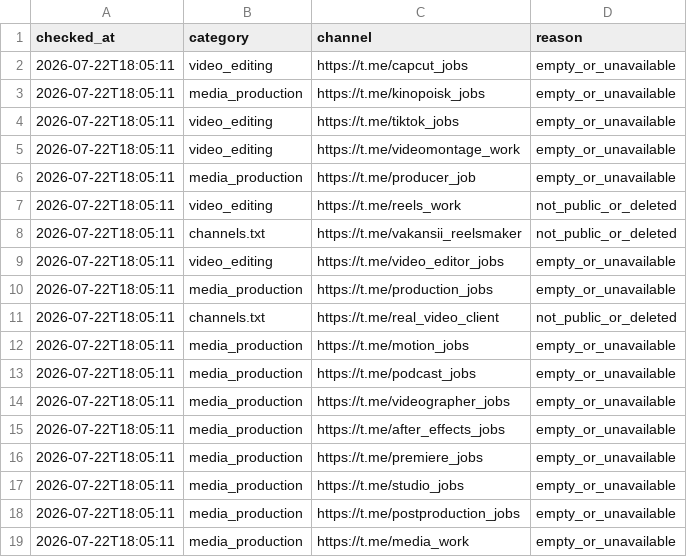
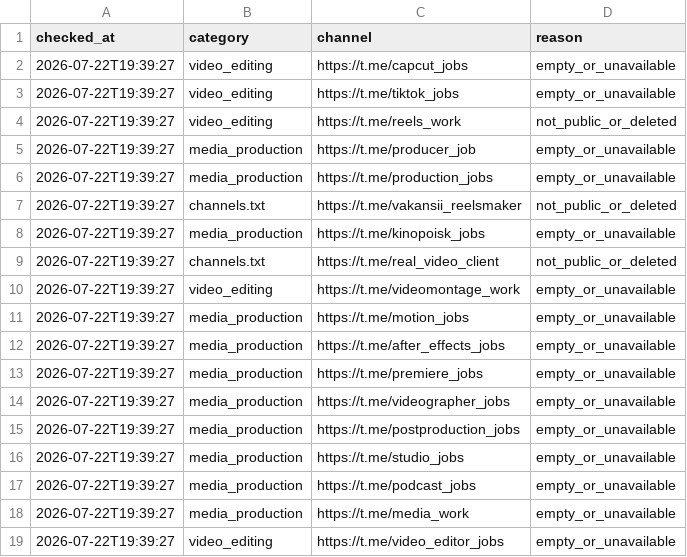
Before and after one commit to telivizor937-star/ClientWork, a CSV file: unavailable_channels.csv, drawn as a sheet.

```diff
--- a/unavailable_channels.csv
+++ b/unavailable_channels.csv
@@ -1,19 +1,19 @@
 checked_at,category,channel,reason
-2026-07-22T18:05:11,video_editing,https://t.me/capcut_jobs,empty_or_unavailable
-2026-07-22T18:05:11,media_production,https://t.me/kinopoisk_jobs,empty_or_unavailable
-2026-07-22T18:05:11,video_editing,https://t.me/tiktok_jobs,empty_or_unavailable
-2026-07-22T18:05:11,video_editing,https://t.me/videomontage_work,empty_or_unavailable
-2026-07-22T18:05:11,media_production,https://t.me/producer_job,empty_or_unavailable
-2026-07-22T18:05:11,video_editing,https://t.me/reels_work,not_public_or_deleted
-2026-07-22T18:05:11,channels.txt,https://t.me/vakansii_reelsmaker,not_public_or_deleted
-2026-07-22T18:05:11,video_editing,https://t.me/video_editor_jobs,empty_or_unavailable
-2026-07-22T18:05:11,media_production,https://t.me/production_jobs,empty_or_unavailable
-2026-07-22T18:05:11,channels.txt,https://t.me/real_video_client,not_public_or_deleted
-2026-07-22T18:05:11,media_production,https://t.me/motion_jobs,empty_or_unavailable
-2026-07-22T18:05:11,media_production,https://t.me/podcast_jobs,empty_or_unavailable
-2026-07-22T18:05:11,media_production,https://t.me/videographer_jobs,empty_or_unavailable
-2026-07-22T18:05:11,media_production,https://t.me/after_effects_jobs,empty_or_unavailable
-2026-07-22T18:05:11,media_production,https://t.me/premiere_jobs,empty_or_unavailable
-2026-07-22T18:05:11,media_production,https://t.me/studio_jobs,empty_or_unavailable
-2026-07-22T18:05:11,media_production,https://t.me/postproduction_jobs,empty_or_unavailable
-2026-07-22T18:05:11,media_production,https://t.me/media_work,empty_or_unavailable
+2026-07-22T19:39:27,video_editing,https://t.me/capcut_jobs,empty_or_unavailable
+2026-07-22T19:39:27,video_editing,https://t.me/tiktok_jobs,empty_or_unavailable
+2026-07-22T19:39:27,video_editing,https://t.me/reels_work,not_public_or_deleted
+2026-07-22T19:39:27,media_production,https://t.me/producer_job,empty_or_unavailable
+2026-07-22T19:39:27,media_production,https://t.me/production_jobs,empty_or_unavailable
+2026-07-22T19:39:27,channels.txt,https://t.me/vakansii_reelsmaker,not_public_or_deleted
+2026-07-22T19:39:27,media_production,https://t.me/kinopoisk_jobs,empty_or_unavailable
+2026-07-22T19:39:27,channels.txt,https://t.me/real_video_client,not_public_or_deleted
+2026-07-22T19:39:27,video_editing,https://t.me/videomontage_work,empty_or_unavailable
+2026-07-22T19:39:27,media_production,https://t.me/motion_jobs,empty_or_unavailable
+2026-07-22T19:39:27,media_production,https://t.me/after_effects_jobs,empty_or_unavailable
+2026-07-22T19:39:27,media_production,https://t.me/premiere_jobs,empty_or_unavailable
+2026-07-22T19:39:27,media_production,https://t.me/videographer_jobs,empty_or_unavailable
+2026-07-22T19:39:27,media_production,https://t.me/postproduction_jobs,empty_or_unavailable
+2026-07-22T19:39:27,media_production,https://t.me/studio_jobs,empty_or_unavailable
+2026-07-22T19:39:27,media_production,https://t.me/podcast_jobs,empty_or_unavailable
+2026-07-22T19:39:27,media_production,https://t.me/media_work,empty_or_unavailable
+2026-07-22T19:39:27,video_editing,https://t.me/video_editor_jobs,empty_or_unavailable
```
Also changed, not shown: leads.csv, 2 other files.
